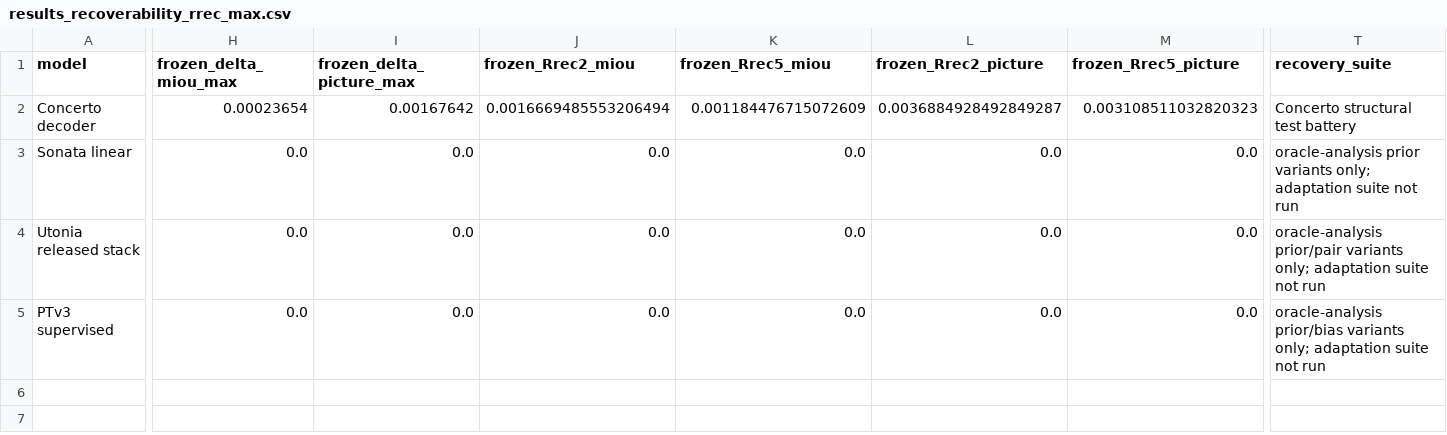
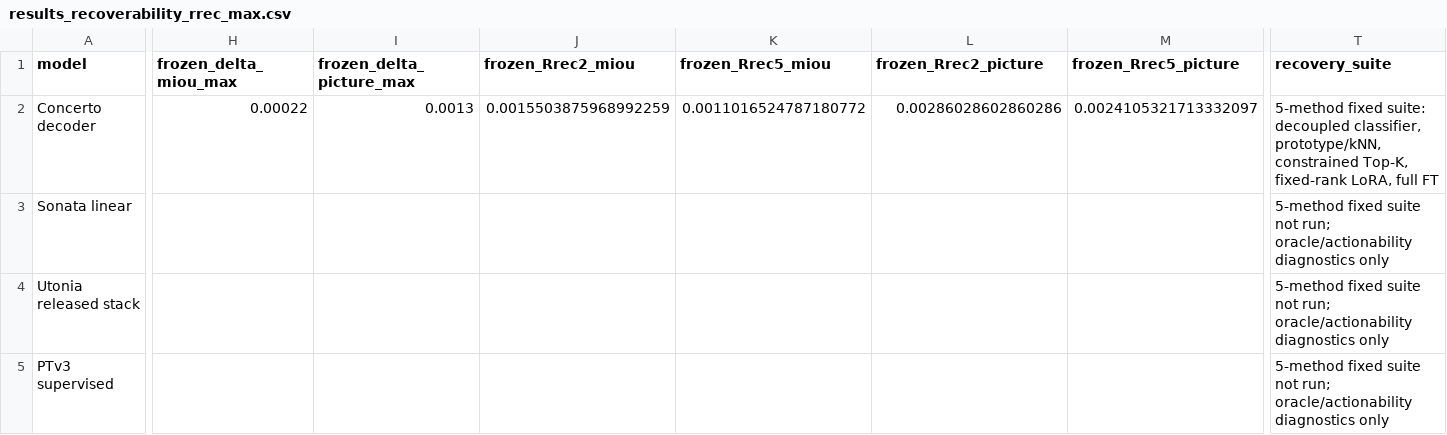
Before and after one commit to KohsukeIde/concerto-shortcut-mvp, a CSV file: tools/concerto_projection_shortcut/results_recoverability_rrec_max.csv, drawn as a sheet; only a part is shown, gaps mark what is left out; the diff names each change by its address in the sheet, - before the commit and + after, or states it on an @@ line.

Commit message:
Update Theme Documentation and Enhance Recoverability Analysis
- Revised the TL;DR section in `theme.md` to clarify the structural risks identified in 3D SSL models, emphasizing the implications of shortcut-satisfiable objectives and slack bottlenecks.
- Introduced a new function in `build_award_level_summary_tables.py` to generate ShapeNetPart support-stress tables, summarizing model performance metrics and enhancing the documentation of findings.
- Updated `CURRENT_STATUS.md` to reflect the latest developments in recoverability analysis, including the introduction of a fixed recovery suite and detailed interpretations of results.
- Added new CSV and Markdown files for the fixed recovery suite methods and ShapeNetPart support-stress paper table, improving the clarity and accessibility of the results.
- Included new visualizations in PDF and PNG formats to enhance the presentation of binding profile results.

```diff
--- a/tools/concerto_projection_shortcut/results_recoverability_rrec_max.csv
+++ b/tools/concerto_projection_shortcut/results_recoverability_rrec_max.csv
-H2 (frozen_delta_miou_max): 0.00023654
+H2 (frozen_delta_miou_max): 0.00022
-I2 (frozen_delta_picture_max): 0.00167642
+I2 (frozen_delta_picture_max): 0.0013
-J2 (frozen_Rrec2_miou): 0.0016669485553206494
+J2 (frozen_Rrec2_miou): 0.0015503875968992259
-K2 (frozen_Rrec5_miou): 0.001184476715072609
+K2 (frozen_Rrec5_miou): 0.0011016524787180772
-L2 (frozen_Rrec2_picture): 0.0036884928492849287
+L2 (frozen_Rrec2_picture): 0.00286028602860286
-M2 (frozen_Rrec5_picture): 0.003108511032820323
+M2 (frozen_Rrec5_picture): 0.0024105321713332097
-T2 (recovery_suite): Concerto structural test battery
+T2 (recovery_suite): 5-method fixed suite: decoupled classifier, prototype/kNN, constrained Top-K, fixed-rank LoRA, full FT
-H3:H5 (frozen_delta_miou_max): 0.0
+H3:H5 (frozen_delta_miou_max): (empty)
-I3:I5 (frozen_delta_picture_max): 0.0
+I3:I5 (frozen_delta_picture_max): (empty)
-J3:J5 (frozen_Rrec2_miou): 0.0
+J3:J5 (frozen_Rrec2_miou): (empty)
-K3:K5 (frozen_Rrec5_miou): 0.0
+K3:K5 (frozen_Rrec5_miou): (empty)
-L3:L5 (frozen_Rrec2_picture): 0.0
+L3:L5 (frozen_Rrec2_picture): (empty)
-M3:M5 (frozen_Rrec5_picture): 0.0
+M3:M5 (frozen_Rrec5_picture): (empty)
-T3 (recovery_suite): oracle-analysis prior variants only; adaptation suite not run
+T3 (recovery_suite): 5-method fixed suite not run; oracle/actionability diagnostics only
-T4 (recovery_suite): oracle-analysis prior/pair variants only; adaptation suite not run
+T4 (recovery_suite): 5-method fixed suite not run; oracle/actionability diagnostics only
-T5 (recovery_suite): oracle-analysis prior/bias variants only; adaptation suite not run
+T5 (recovery_suite): 5-method fixed suite not run; oracle/actionability diagnostics only
```
Also changed, not shown: 9 other files.
